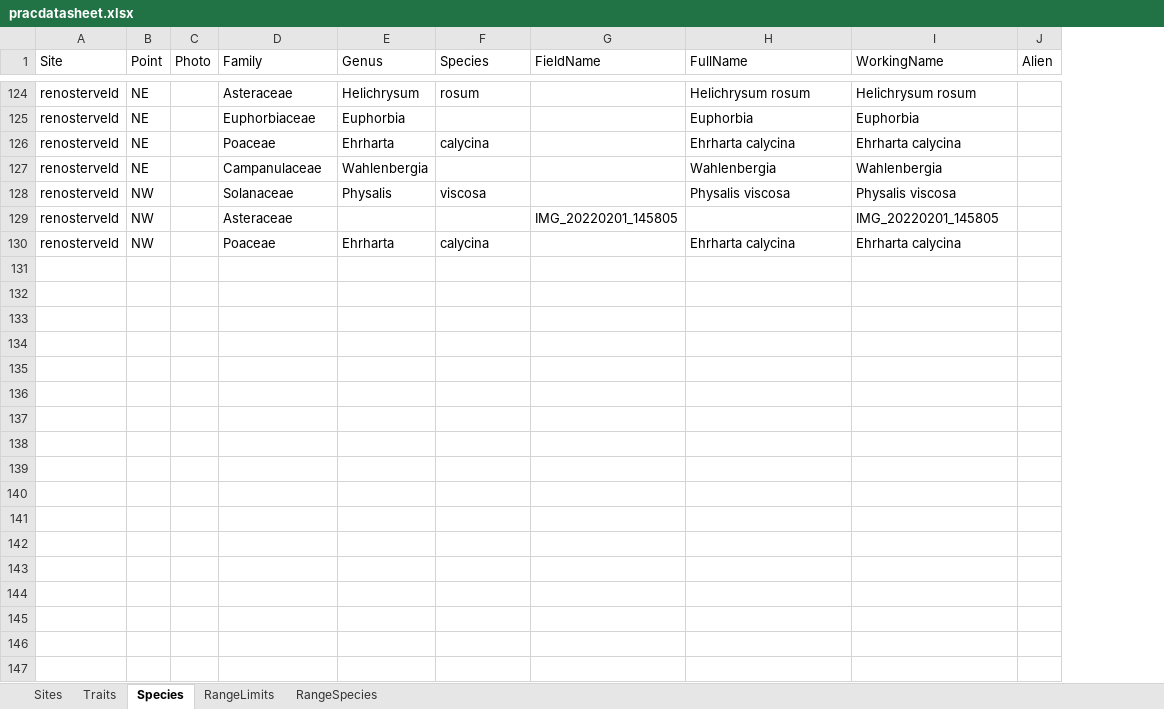
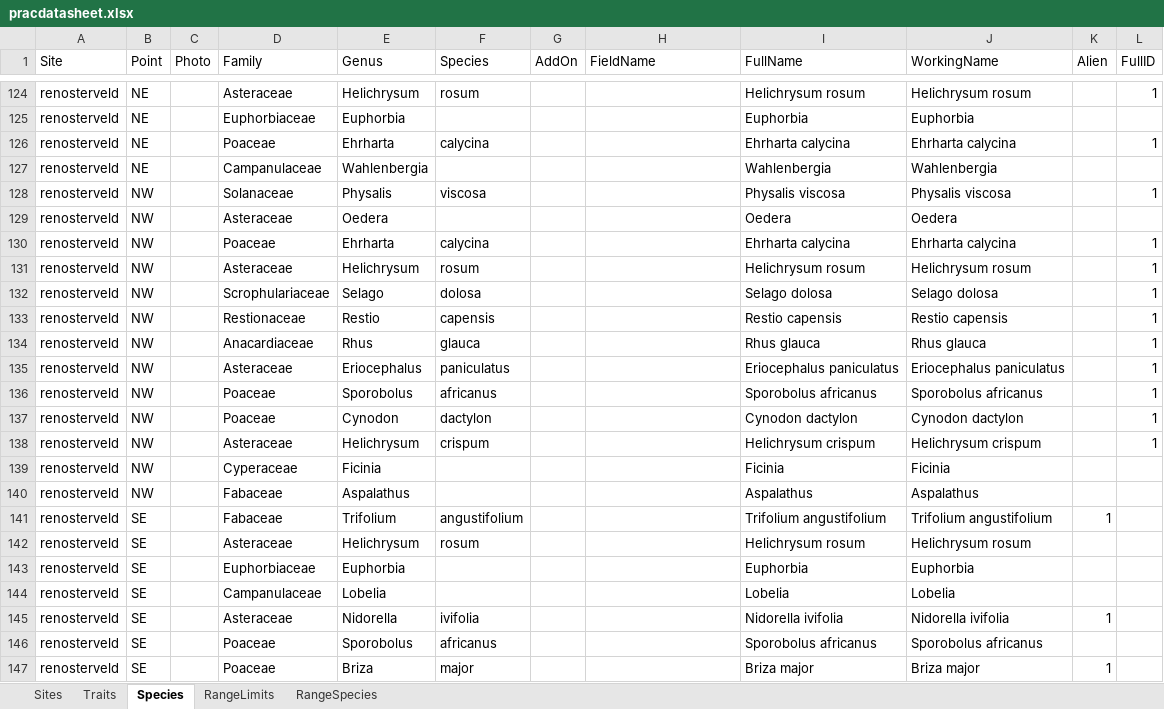
Before and after one commit to PlantEcologi/BIO3018F_2022, an Excel workbook: data/pracdatasheet.xlsx, sheet Species, drawn as a sheet; only a part is shown, gaps mark what is left out; values as stored, in another font and other column widths than the file's, no borders; charts and pictures not drawn; addresses are those after the commit; the diff covers the shown part only; the diff names each change by its address in the sheet, - before the commit and + after, or states it on an @@ line.

Commit message:
Updated data

```diff
--- a/data/pracdatasheet.xlsx (sheet Species)
+++ b/data/pracdatasheet.xlsx (sheet Species)
+column G (AddOn), empty
+column L (FullID), rows 124-130: 1 |  | 1 |  | 1 |  | 1
-E129 (Genus): (empty)
+E129 (Genus): Oedera
-H129 (FieldName): IMG_20220201_145805
+H129 (FieldName): (empty)
-I129 (FullName): (empty)
+I129 (FullName): Oedera
-J129 (WorkingName): IMG_20220201_145805
+J129 (WorkingName): Oedera
+row 131: renosterveld | NW |  | Asteraceae | Helichrysum | rosum |  |  | Helichrysum rosum | Helichrysum rosum |  | 1
+row 132: renosterveld | NW |  | Scrophulariaceae | Selago | dolosa |  |  | Selago dolosa | Selago dolosa |  | 1
+row 133: renosterveld | NW |  | Restionaceae | Restio | capensis |  |  | Restio capensis | Restio capensis |  | 1
+row 134: renosterveld | NW |  | Anacardiaceae | Rhus | glauca |  |  | Rhus glauca | Rhus glauca |  | 1
+row 135: renosterveld | NW |  | Asteraceae | Eriocephalus | paniculatus |  |  | Eriocephalus paniculatus | Eriocephalus paniculatus |  | 1
+row 136: renosterveld | NW |  | Poaceae | Sporobolus | africanus |  |  | Sporobolus africanus | Sporobolus africanus |  | 1
+row 137: renosterveld | NW |  | Poaceae | Cynodon | dactylon |  |  | Cynodon dactylon | Cynodon dactylon |  | 1
+row 138: renosterveld | NW |  | Asteraceae | Helichrysum | crispum |  |  | Helichrysum crispum | Helichrysum crispum |  | 1
+row 139: renosterveld | NW |  | Cyperaceae | Ficinia |  |  |  | Ficinia | Ficinia
+row 140: renosterveld | NW |  | Fabaceae | Aspalathus |  |  |  | Aspalathus | Aspalathus
+row 141: renosterveld | SE |  | Fabaceae | Trifolium | angustifolium |  |  | Trifolium angustifolium | Trifolium angustifolium | 1
+row 142: renosterveld | SE |  | Asteraceae | Helichrysum | rosum |  |  | Helichrysum rosum | Helichrysum rosum
+row 143: renosterveld | SE |  | Euphorbiaceae | Euphorbia |  |  |  | Euphorbia | Euphorbia
+row 144: renosterveld | SE |  | Campanulaceae | Lobelia |  |  |  | Lobelia | Lobelia
+row 145: renosterveld | SE |  | Asteraceae | Nidorella | ivifolia |  |  | Nidorella ivifolia | Nidorella ivifolia | 1
+row 146: renosterveld | SE |  | Poaceae | Sporobolus | africanus |  |  | Sporobolus africanus | Sporobolus africanus
+row 147: renosterveld | SE |  | Poaceae | Briza | major |  |  | Briza major | Briza major | 1
```
Also changed, not shown: 62 added rows and 8 edited cells elsewhere in this sheet, formulas that keep their value, 2 other files.
